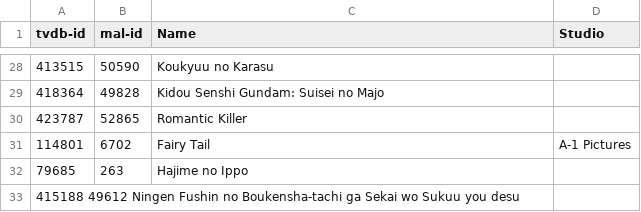
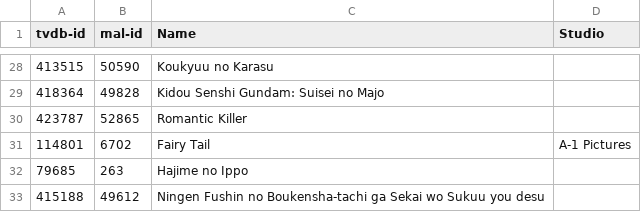
Before and after one commit to Arial-Z/Romaji-Renamer, a TSV file: override-ID-animes.tsv, drawn as a sheet; only a part is shown, gaps mark what is left out.

Commit message:
fix override-ID-anime

```diff
--- a/override-ID-animes.tsv
+++ b/override-ID-animes.tsv
@@ -32,2 +32,2 @@ tvdb-id	mal-id	Name	Studio
 79685	263	Hajime no Ippo	
-415188   49612  Ningen Fushin no Boukensha-tachi ga Sekai wo Sukuu you desu
+415188	49612	Ningen Fushin no Boukensha-tachi ga Sekai wo Sukuu you desu	
```
